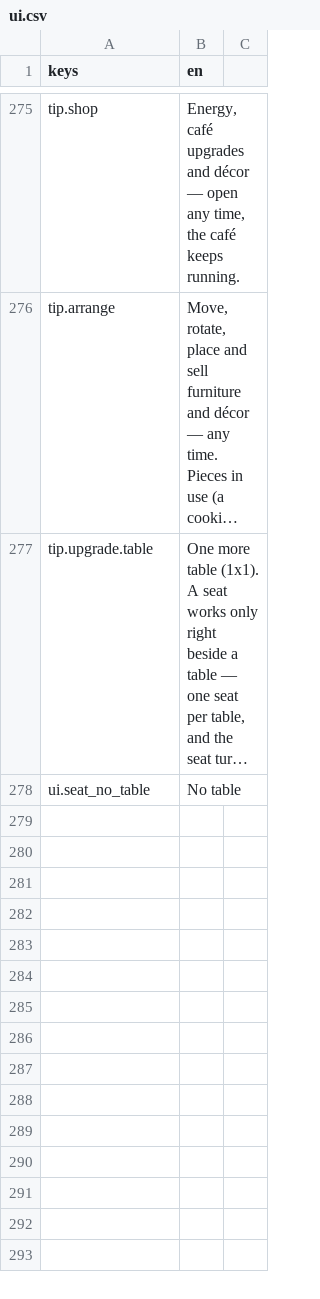
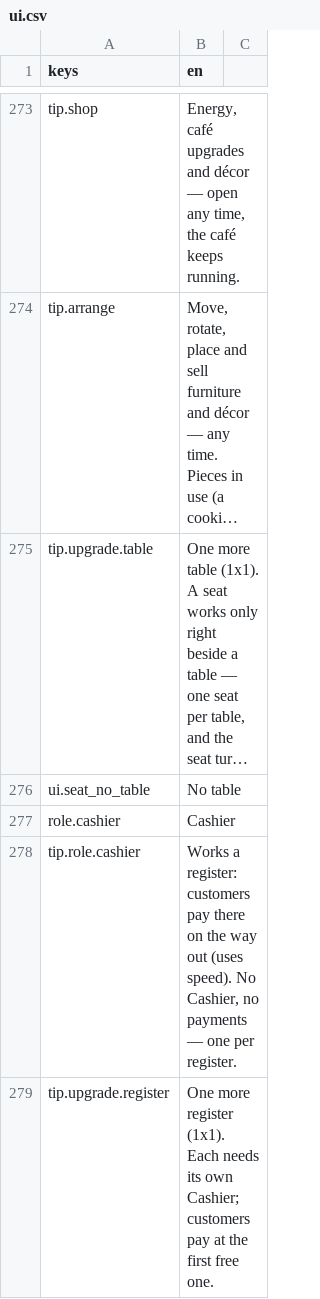
Before and after one commit to KoraWolF/cafe-sim-game, a CSV file: locale/ui.csv, drawn as a sheet; only a part is shown, gaps mark what is left out; long unchanged cells end in …; the diff covers the shown part only; the diff names each change by its address in the sheet, - before the commit and + after, or states it on an @@ line.

```diff
--- a/locale/ui.csv
+++ b/locale/ui.csv
+row 277: role.cashier | Cashier
+row 278: tip.role.cashier | Works a register: customers pay there on the way out (uses speed). No Cashier, no payments — one per register.
+row 279: tip.upgrade.register | One more register (1x1). Each needs its own Cashier; customers pay at the first free one.
```
Also changed, not shown: 3 added rows, 2 removed rows and 3 edited cells elsewhere in this file, 25 other files.
